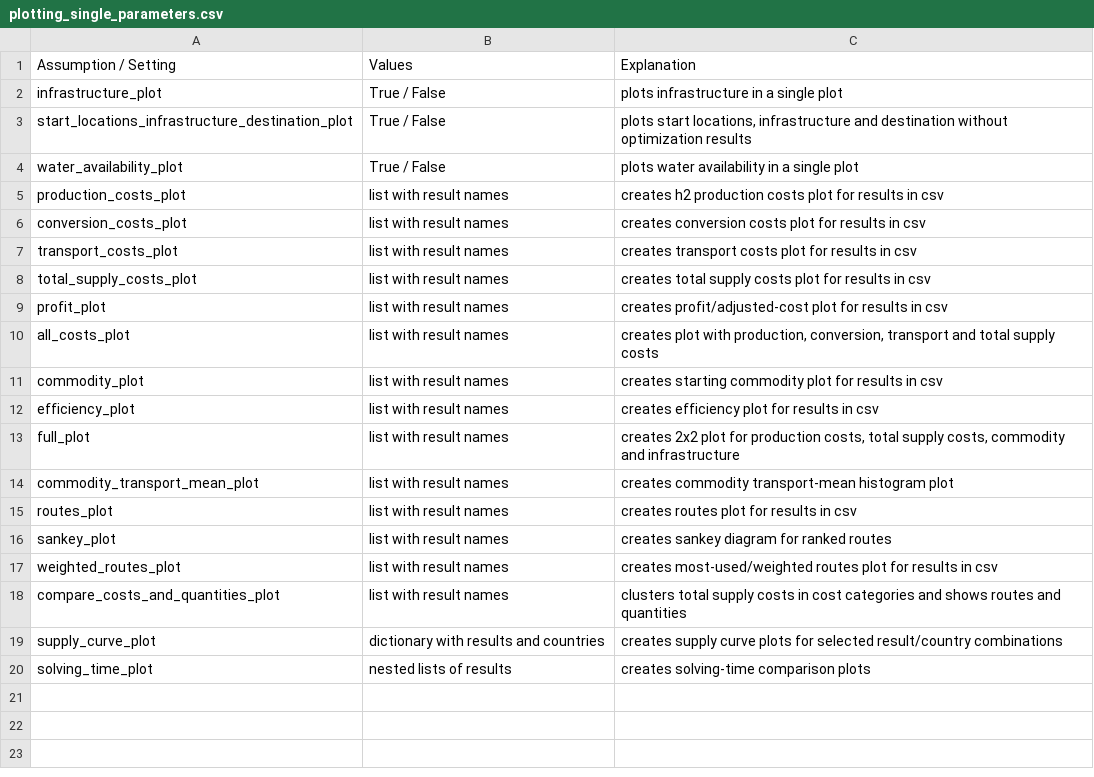
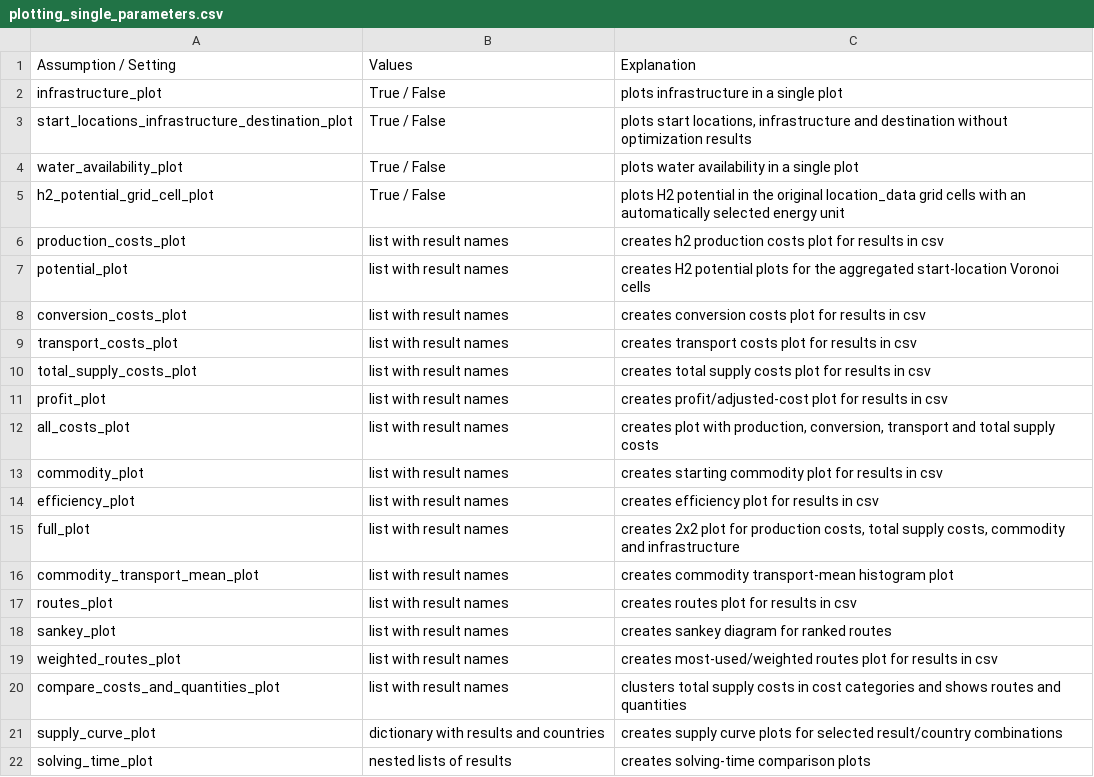
Before and after one commit to ulicious/hermes, a CSV file: doc/parameter_explanation/plotting_single_parameters.csv, drawn as a sheet; the diff names each change by its address in the sheet, - before the commit and + after, or states it on an @@ line.

Commit message:
update plotting

```diff
--- a/doc/parameter_explanation/plotting_single_parameters.csv
+++ b/doc/parameter_explanation/plotting_single_parameters.csv
+row 5: h2_potential_grid_cell_plot | True / False | plots H2 potential in the original location_data grid cells with an automatically selected energy unit
+row 7: potential_plot | list with result names | creates H2 potential plots for the aggregated start-location Voronoi cells
```
Also changed, not shown: 6 other files.
